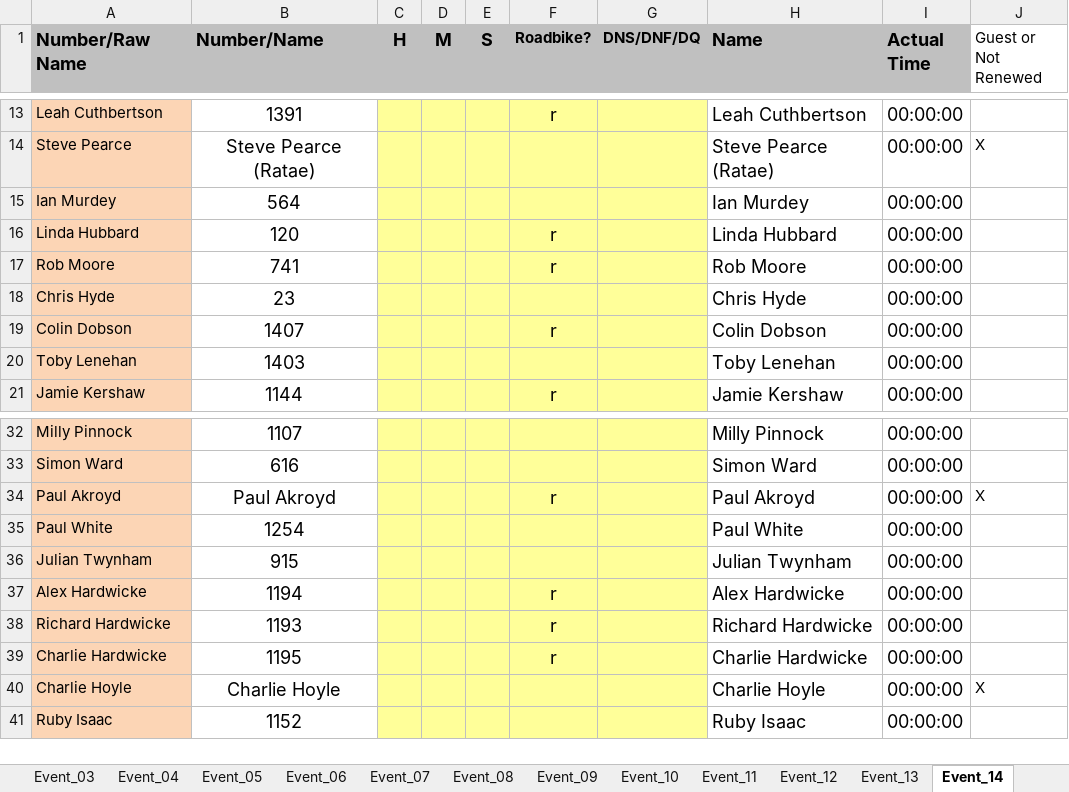
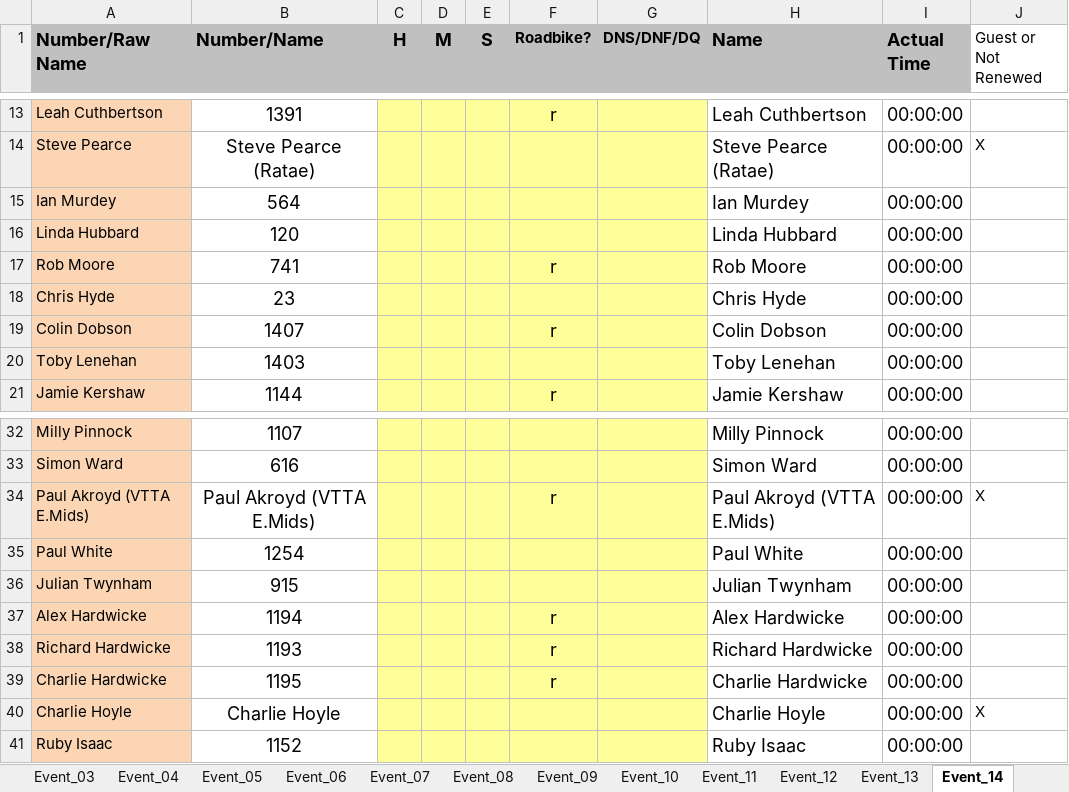
Before and after one commit to WellandValleyCC/WellandValleyCC.github.io, an Excel workbook: data/ClubEvents_2026.xlsx, sheet Event_14, drawn as a sheet; only a part is shown, gaps mark what is left out; values as stored, in another font and other column widths than the file's, no borders; conditional formats not drawn; the diff names each change by its address in the sheet, - before the commit and + after, or states it on an @@ line.

Commit message:
Event 15 early start sheets - Thu 02/07/26

```diff
--- a/data/ClubEvents_2026.xlsx (sheet Event_14)
+++ b/data/ClubEvents_2026.xlsx (sheet Event_14)
-F16 (Roadbike?): r
+F16 (Roadbike?): (empty)
-A34 (Number/Raw Name): Paul Akroyd
+A34 (Number/Raw Name): Paul Akroyd (VTTA E.Mids)
-B34 (Number/Name): Paul Akroyd
+B34 (Number/Name): Paul Akroyd (VTTA E.Mids)
-H34 (Name): Paul Akroyd
+H34 (Name): Paul Akroyd (VTTA E.Mids)
```
Also changed, not shown: sheet Event_15, sheet RoundRobinRiders.
